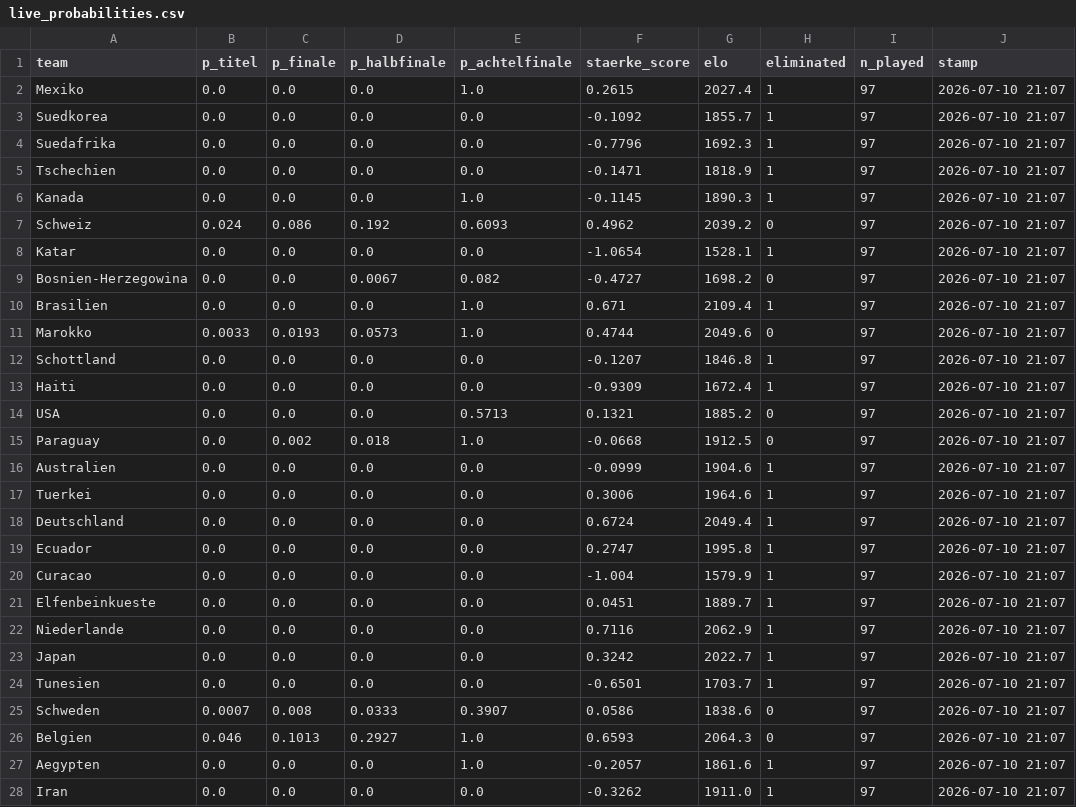
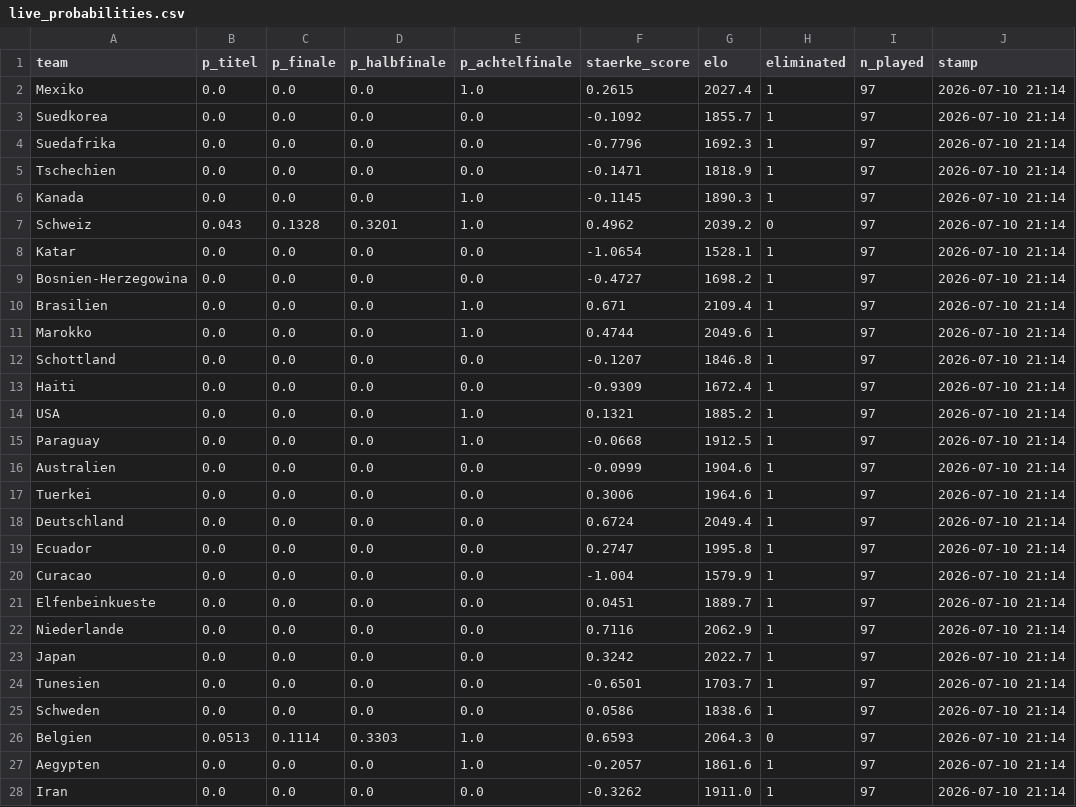
Before and after one commit to iamkaracho/worldcup, a CSV file: output/live_probabilities.csv, drawn as a sheet; only a part is shown; the diff covers the shown part only.

```diff
--- a/output/live_probabilities.csv
+++ b/output/live_probabilities.csv
@@ -1,28 +1,28 @@
 team,p_titel,p_finale,p_halbfinale,p_achtelfinale,staerke_score,elo,eliminated,n_played,stamp
-Mexiko,0.0,0.0,0.0,1.0,0.2615,2027.4,1,97,2026-07-10 21:07
-Suedkorea,0.0,0.0,0.0,0.0,-0.1092,1855.7,1,97,2026-07-10 21:07
-Suedafrika,0.0,0.0,0.0,0.0,-0.7796,1692.3,1,97,2026-07-10 21:07
-Tschechien,0.0,0.0,0.0,0.0,-0.1471,1818.9,1,97,2026-07-10 21:07
-Kanada,0.0,0.0,0.0,1.0,-0.1145,1890.3,1,97,2026-07-10 21:07
-Schweiz,0.024,0.086,0.192,0.6093,0.4962,2039.2,0,97,2026-07-10 21:07
-Katar,0.0,0.0,0.0,0.0,-1.0654,1528.1,1,97,2026-07-10 21:07
-Bosnien-Herzegowina,0.0,0.0,0.0067,0.082,-0.4727,1698.2,0,97,2026-07-10 21:07
-Brasilien,0.0,0.0,0.0,1.0,0.671,2109.4,1,97,2026-07-10 21:07
-Marokko,0.0033,0.0193,0.0573,1.0,0.4744,2049.6,0,97,2026-07-10 21:07
-Schottland,0.0,0.0,0.0,0.0,-0.1207,1846.8,1,97,2026-07-10 21:07
-Haiti,0.0,0.0,0.0,0.0,-0.9309,1672.4,1,97,2026-07-10 21:07
-USA,0.0,0.0,0.0,0.5713,0.1321,1885.2,0,97,2026-07-10 21:07
-Paraguay,0.0,0.002,0.018,1.0,-0.0668,1912.5,0,97,2026-07-10 21:07
-Australien,0.0,0.0,0.0,0.0,-0.0999,1904.6,1,97,2026-07-10 21:07
-Tuerkei,0.0,0.0,0.0,0.0,0.3006,1964.6,1,97,2026-07-10 21:07
-Deutschland,0.0,0.0,0.0,0.0,0.6724,2049.4,1,97,2026-07-10 21:07
-Ecuador,0.0,0.0,0.0,0.0,0.2747,1995.8,1,97,2026-07-10 21:07
-Curacao,0.0,0.0,0.0,0.0,-1.004,1579.9,1,97,2026-07-10 21:07
-Elfenbeinkueste,0.0,0.0,0.0,0.0,0.0451,1889.7,1,97,2026-07-10 21:07
-Niederlande,0.0,0.0,0.0,0.0,0.7116,2062.9,1,97,2026-07-10 21:07
-Japan,0.0,0.0,0.0,0.0,0.3242,2022.7,1,97,2026-07-10 21:07
-Tunesien,0.0,0.0,0.0,0.0,-0.6501,1703.7,1,97,2026-07-10 21:07
-Schweden,0.0007,0.008,0.0333,0.3907,0.0586,1838.6,0,97,2026-07-10 21:07
-Belgien,0.046,0.1013,0.2927,1.0,0.6593,2064.3,0,97,2026-07-10 21:07
-Aegypten,0.0,0.0,0.0,1.0,-0.2057,1861.6,1,97,2026-07-10 21:07
-Iran,0.0,0.0,0.0,0.0,-0.3262,1911.0,1,97,2026-07-10 21:07
+Mexiko,0.0,0.0,0.0,1.0,0.2615,2027.4,1,97,2026-07-10 21:14
+Suedkorea,0.0,0.0,0.0,0.0,-0.1092,1855.7,1,97,2026-07-10 21:14
+Suedafrika,0.0,0.0,0.0,0.0,-0.7796,1692.3,1,97,2026-07-10 21:14
+Tschechien,0.0,0.0,0.0,0.0,-0.1471,1818.9,1,97,2026-07-10 21:14
+Kanada,0.0,0.0,0.0,1.0,-0.1145,1890.3,1,97,2026-07-10 21:14
+Schweiz,0.043,0.1328,0.3201,1.0,0.4962,2039.2,0,97,2026-07-10 21:14
+Katar,0.0,0.0,0.0,0.0,-1.0654,1528.1,1,97,2026-07-10 21:14
+Bosnien-Herzegowina,0.0,0.0,0.0,0.0,-0.4727,1698.2,1,97,2026-07-10 21:14
+Brasilien,0.0,0.0,0.0,1.0,0.671,2109.4,1,97,2026-07-10 21:14
+Marokko,0.0,0.0,0.0,1.0,0.4744,2049.6,1,97,2026-07-10 21:14
+Schottland,0.0,0.0,0.0,0.0,-0.1207,1846.8,1,97,2026-07-10 21:14
+Haiti,0.0,0.0,0.0,0.0,-0.9309,1672.4,1,97,2026-07-10 21:14
+USA,0.0,0.0,0.0,1.0,0.1321,1885.2,1,97,2026-07-10 21:14
+Paraguay,0.0,0.0,0.0,1.0,-0.0668,1912.5,1,97,2026-07-10 21:14
+Australien,0.0,0.0,0.0,0.0,-0.0999,1904.6,1,97,2026-07-10 21:14
+Tuerkei,0.0,0.0,0.0,0.0,0.3006,1964.6,1,97,2026-07-10 21:14
+Deutschland,0.0,0.0,0.0,0.0,0.6724,2049.4,1,97,2026-07-10 21:14
+Ecuador,0.0,0.0,0.0,0.0,0.2747,1995.8,1,97,2026-07-10 21:14
+Curacao,0.0,0.0,0.0,0.0,-1.004,1579.9,1,97,2026-07-10 21:14
+Elfenbeinkueste,0.0,0.0,0.0,0.0,0.0451,1889.7,1,97,2026-07-10 21:14
+Niederlande,0.0,0.0,0.0,0.0,0.7116,2062.9,1,97,2026-07-10 21:14
+Japan,0.0,0.0,0.0,0.0,0.3242,2022.7,1,97,2026-07-10 21:14
+Tunesien,0.0,0.0,0.0,0.0,-0.6501,1703.7,1,97,2026-07-10 21:14
+Schweden,0.0,0.0,0.0,0.0,0.0586,1838.6,1,97,2026-07-10 21:14
+Belgien,0.0513,0.1114,0.3303,1.0,0.6593,2064.3,0,97,2026-07-10 21:14
+Aegypten,0.0,0.0,0.0,1.0,-0.2057,1861.6,1,97,2026-07-10 21:14
+Iran,0.0,0.0,0.0,0.0,-0.3262,1911.0,1,97,2026-07-10 21:14
```
Also changed, not shown: 46 edited cells elsewhere in this file, 9 other files.
